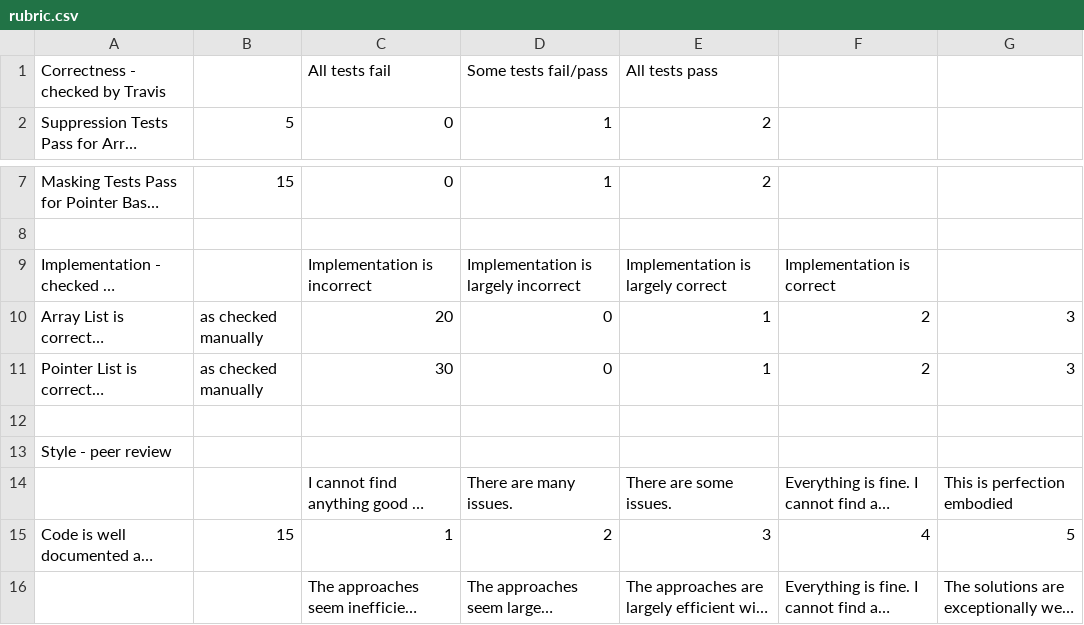
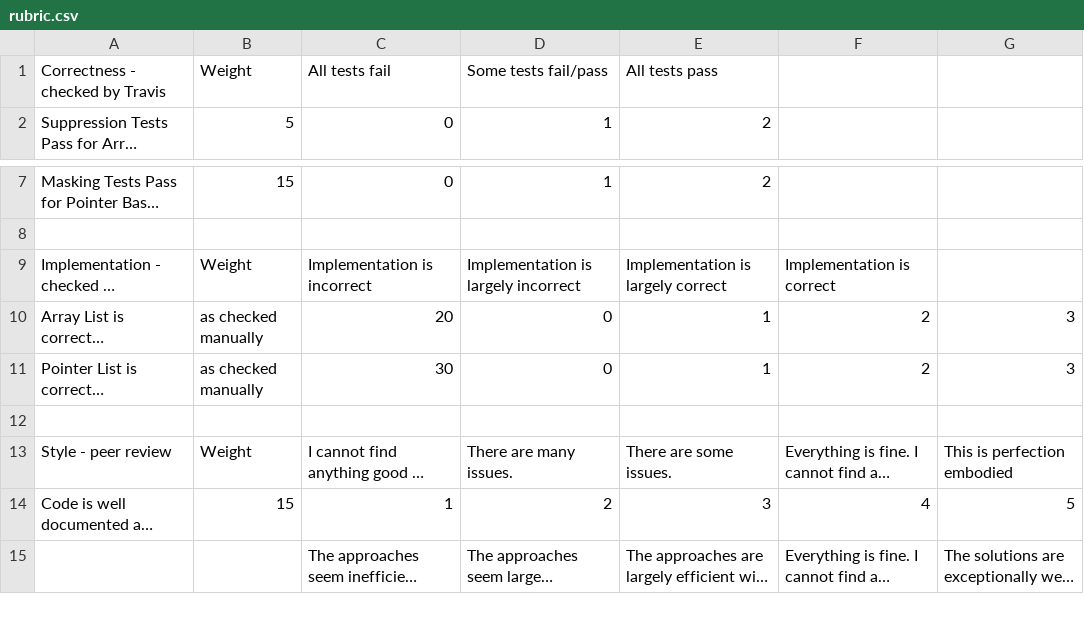
Before and after one commit to KhubaibSattar/hw1, a CSV file: rubric.csv, drawn as a sheet; only a part is shown, gaps mark what is left out; long unchanged cells end in …; removed rows and columns are numbered as before the commit, all else as after; the diff names each change by its address in the sheet, - before the commit and + after, or states it on an @@ line.

Commit message:
refined formatting

```diff
--- a/rubric.csv
+++ b/rubric.csv
-B1: (empty)
+B1: Weight
-B9: (empty)
+B9: Weight
-row 13: Style - peer review
-A13: (empty)
+A13: Style - peer review
-B13: (empty)
+B13: Weight
```
